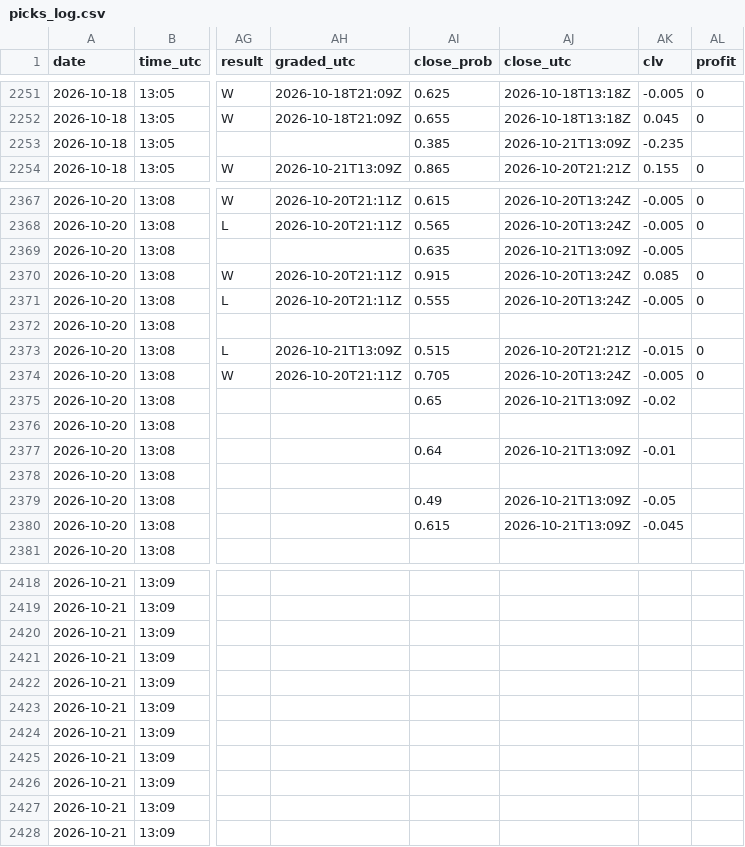
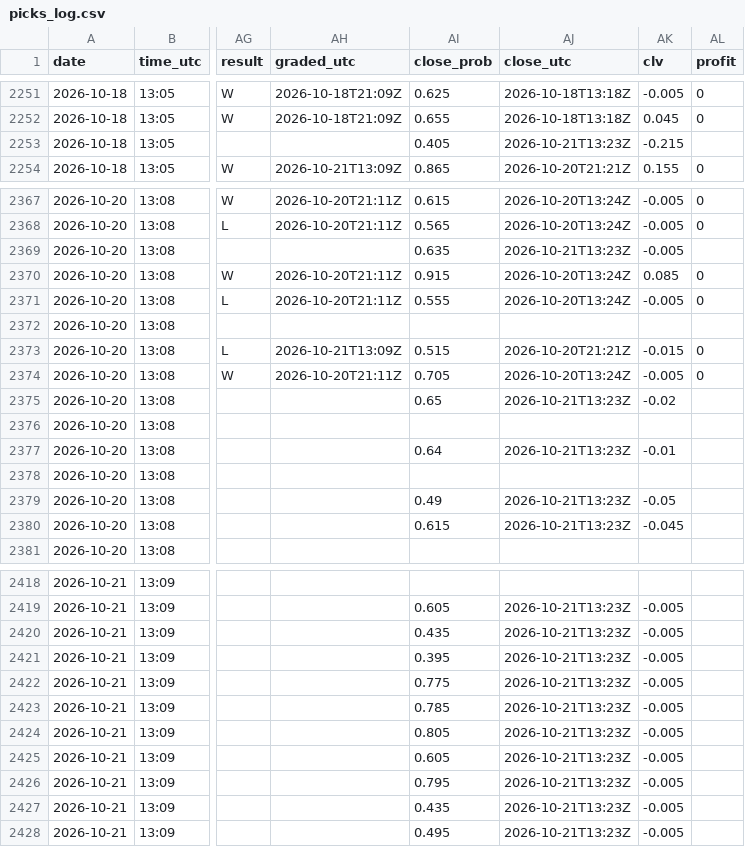
Before and after one commit to Predatuh/EdgeBot, a CSV file: data/v2/picks_log.csv, drawn as a sheet; only a part is shown, gaps mark what is left out; the diff covers the shown part only; the diff names each change by its address in the sheet, - before the commit and + after, or states it on an @@ line.

```diff
--- a/data/v2/picks_log.csv
+++ b/data/v2/picks_log.csv
-AI2253 (close_prob): 0.385
+AI2253 (close_prob): 0.405
-AJ2253 (close_utc): 2026-10-21T13:09Z
+AJ2253 (close_utc): 2026-10-21T13:23Z
-AK2253 (clv): -0.235
+AK2253 (clv): -0.215
-AJ2369 (close_utc): 2026-10-21T13:09Z
+AJ2369 (close_utc): 2026-10-21T13:23Z
-AJ2375 (close_utc): 2026-10-21T13:09Z
+AJ2375 (close_utc): 2026-10-21T13:23Z
-AJ2377 (close_utc): 2026-10-21T13:09Z
+AJ2377 (close_utc): 2026-10-21T13:23Z
-AJ2379:AJ2380 (close_utc): 2026-10-21T13:09Z
+AJ2379:AJ2380 (close_utc): 2026-10-21T13:23Z
-AI2419 (close_prob): (empty)
+AI2419 (close_prob): 0.605
-AJ2419:AJ2428 (close_utc): (empty)
+AJ2419:AJ2428 (close_utc): 2026-10-21T13:23Z
-AK2419:AK2428 (clv): (empty)
+AK2419:AK2428 (clv): -0.005
-AI2420 (close_prob): (empty)
+AI2420 (close_prob): 0.435
-AI2421 (close_prob): (empty)
+AI2421 (close_prob): 0.395
-AI2422 (close_prob): (empty)
+AI2422 (close_prob): 0.775
-AI2423 (close_prob): (empty)
+AI2423 (close_prob): 0.785
-AI2424 (close_prob): (empty)
+AI2424 (close_prob): 0.805
-AI2425 (close_prob): (empty)
+AI2425 (close_prob): 0.605
-AI2426 (close_prob): (empty)
+AI2426 (close_prob): 0.795
-AI2427 (close_prob): (empty)
+AI2427 (close_prob): 0.435
-AI2428 (close_prob): (empty)
+AI2428 (close_prob): 0.495
```
Also changed, not shown: 45 edited cells elsewhere in this file, 2 other files.
